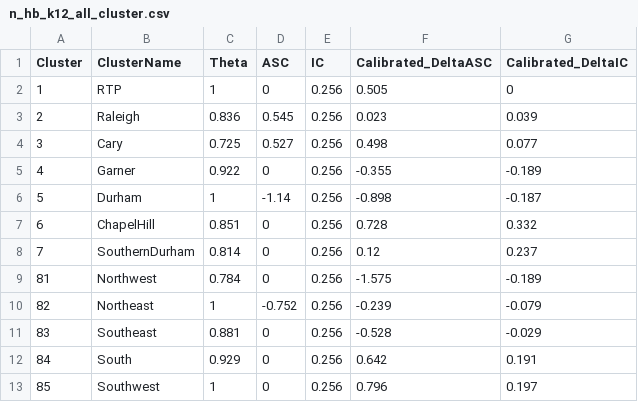
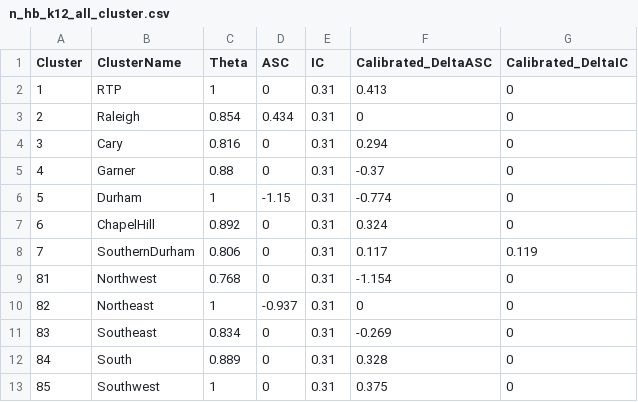
Before and after one commit to Triangle-Modeling-and-Analytics/TRMG2, a CSV file: master/resident/dc/n_hb_k12_all_cluster.csv, drawn as a sheet.

```diff
--- a/master/resident/dc/n_hb_k12_all_cluster.csv
+++ b/master/resident/dc/n_hb_k12_all_cluster.csv
@@ -1,13 +1,13 @@
 Cluster,ClusterName,Theta,ASC,IC,Calibrated_DeltaASC,Calibrated_DeltaIC
-1,RTP,1,0,0.256,0.505,0
-2,Raleigh,0.836,0.545,0.256,0.023,0.039
-3,Cary,0.725,0.527,0.256,0.498,0.077
-4,Garner,0.922,0,0.256,-0.355,-0.189
-5,Durham,1,-1.14,0.256,-0.898,-0.187
-6,ChapelHill,0.851,0,0.256,0.728,0.332
-7,SouthernDurham,0.814,0,0.256,0.12,0.237
-81,Northwest,0.784,0,0.256,-1.575,-0.189
-82,Northeast,1,-0.752,0.256,-0.239,-0.079
-83,Southeast,0.881,0,0.256,-0.528,-0.029
-84,South,0.929,0,0.256,0.642,0.191
-85,Southwest,1,0,0.256,0.796,0.197
+1,RTP,1,0,0.31,0.413,0
+2,Raleigh,0.854,0.434,0.31,0,0
+3,Cary,0.816,0,0.31,0.294,0
+4,Garner,0.88,0,0.31,-0.37,0
+5,Durham,1,-1.15,0.31,-0.774,0
+6,ChapelHill,0.892,0,0.31,0.324,0
+7,SouthernDurham,0.806,0,0.31,0.117,0.119
+81,Northwest,0.768,0,0.31,-1.154,0
+82,Northeast,1,-0.937,0.31,0,0
+83,Southeast,0.834,0,0.31,-0.269,0
+84,South,0.889,0,0.31,0.328,0
+85,Southwest,1,0,0.31,0.375,0
```
Also changed, not shown: master/resident/dc/n_hb_od_long_cluster.csv, master/resident/dc/n_hb_od_short_cluster.csv, 15 other files.
